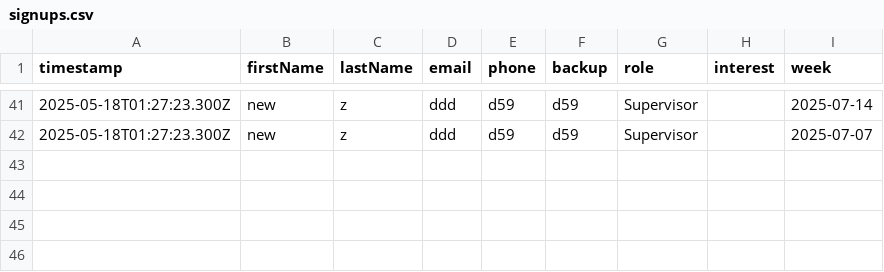
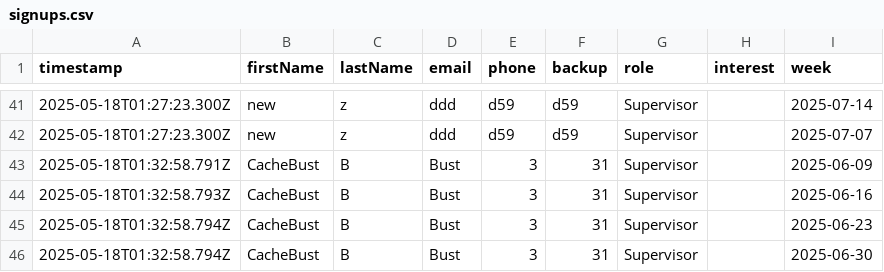
Before and after one commit to ipodpilot/ARC-shelter-standby-signup, a CSV file: signups.csv, drawn as a sheet; only a part is shown, gaps mark what is left out; the diff names each change by its address in the sheet, - before the commit and + after, or states it on an @@ line.

```diff
--- a/signups.csv
+++ b/signups.csv
+row 43: 2025-05-18T01:32:58.791Z | CacheBust | B | Bust | 3 | 31 | Supervisor |  | 2025-06-09
+row 44: 2025-05-18T01:32:58.793Z | CacheBust | B | Bust | 3 | 31 | Supervisor |  | 2025-06-16
+row 45: 2025-05-18T01:32:58.794Z | CacheBust | B | Bust | 3 | 31 | Supervisor |  | 2025-06-23
+row 46: 2025-05-18T01:32:58.794Z | CacheBust | B | Bust | 3 | 31 | Supervisor |  | 2025-06-30
```
